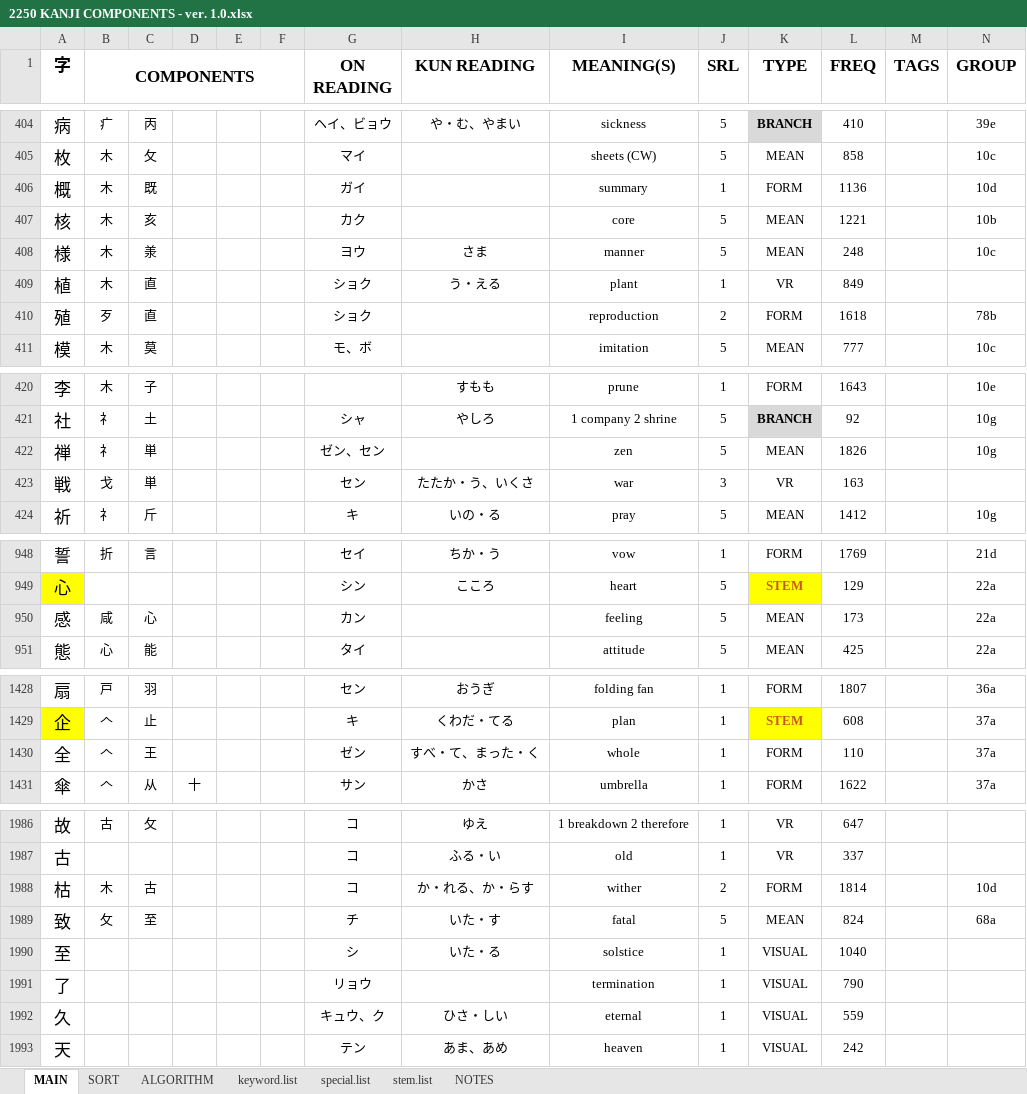
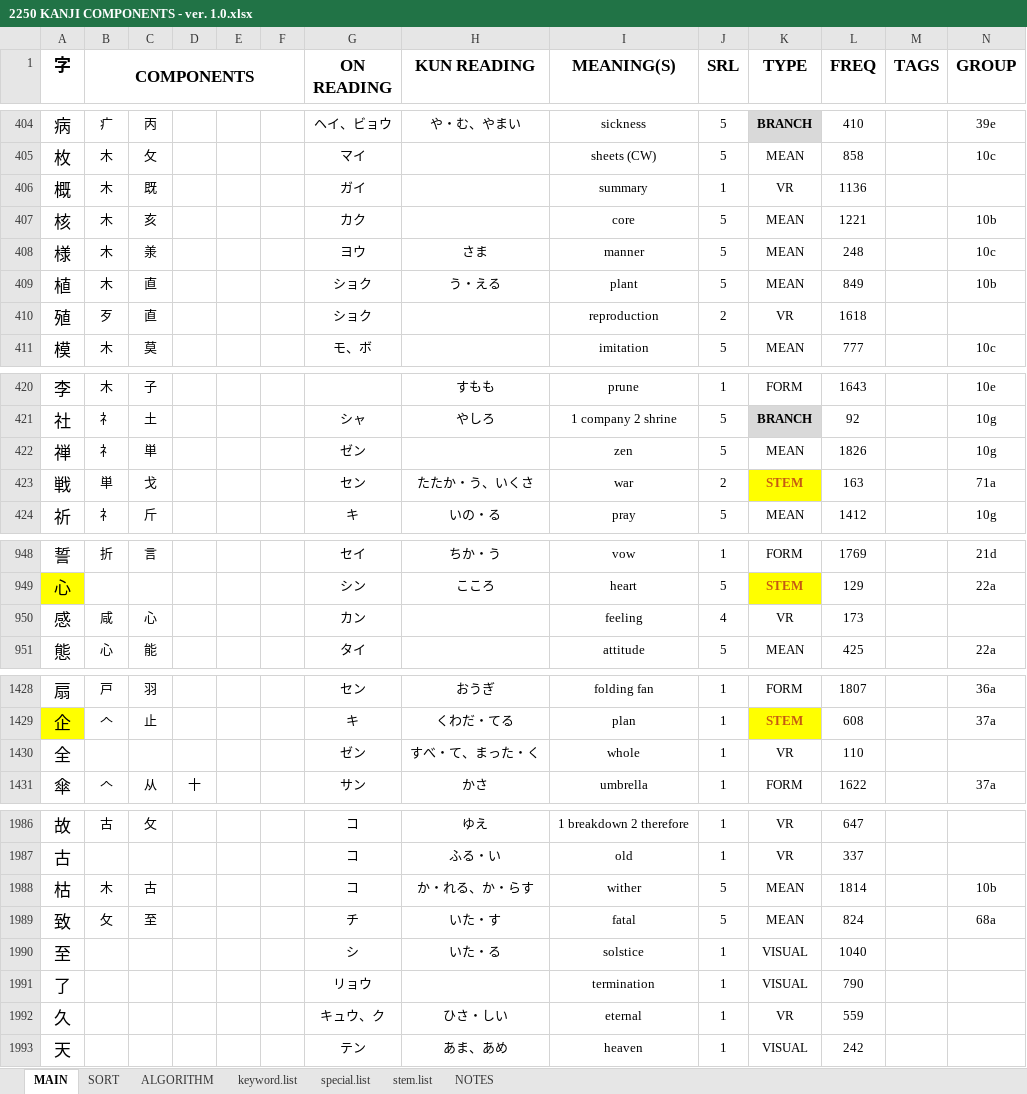
Before and after one commit to tonykoval/kanji-mbo, an Excel workbook: 2250 KANJI COMPONENTS - ver. 1.0.xlsx, sheet MAIN, drawn as a sheet; only a part is shown, gaps mark what is left out; values as stored, in another font and other column widths than the file's, no borders; the diff covers the shown part only; the diff names each change by its address in the sheet, - before the commit and + after, or states it on an @@ line.

```diff
--- a/2250 KANJI COMPONENTS - ver. 1.0.xlsx (sheet MAIN)
+++ b/2250 KANJI COMPONENTS - ver. 1.0.xlsx (sheet MAIN)
-K406 (TYPE): FORM
+K406 (TYPE): VR
-N406 (GROUP): 10d
+N406 (GROUP): (empty)
-J409 (SRL): 1
+J409 (SRL): 5
-K409 (TYPE): VR
+K409 (TYPE): MEAN
-N409 (GROUP): (empty)
+N409 (GROUP): 10b
-K410 (TYPE): FORM
+K410 (TYPE): VR
-N410 (GROUP): 78b
+N410 (GROUP): (empty)
-G422 (ON READING): ゼン、セン
+G422 (ON READING): ゼン
-B423 (COMPONENTS): 戈
+B423 (COMPONENTS): 単
-C423: 単
+C423: 戈
-J423 (SRL): 3
+J423 (SRL): 2
-K423 (TYPE): VR
+K423 (TYPE): STEM
@@ K423 fill: none → #FFFF00, bold: off → on, text colour: black → #C65911 @@
-N423 (GROUP): (empty)
+N423 (GROUP): 71a
-J950 (SRL): 5
+J950 (SRL): 4
-K950 (TYPE): MEAN
+K950 (TYPE): VR
-N950 (GROUP): 22a
+N950 (GROUP): (empty)
-B1430 (COMPONENTS): 𠆢
+B1430 (COMPONENTS): (empty)
-C1430: 王
+C1430: (empty)
-K1430 (TYPE): FORM
+K1430 (TYPE): VR
-N1430 (GROUP): 37a
+N1430 (GROUP): (empty)
-J1988 (SRL): 2
+J1988 (SRL): 5
-K1988 (TYPE): FORM
+K1988 (TYPE): MEAN
-N1988 (GROUP): 10d
+N1988 (GROUP): 10b
-K1992 (TYPE): VISUAL
+K1992 (TYPE): VR
```
Also changed, not shown: 32 added rows, 11 edited cells and cell formats elsewhere in this sheet, hidden cells.
